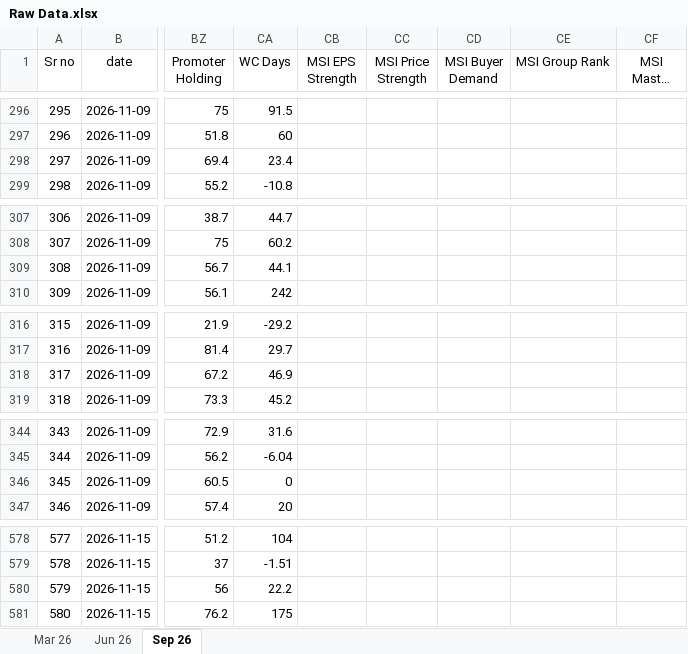
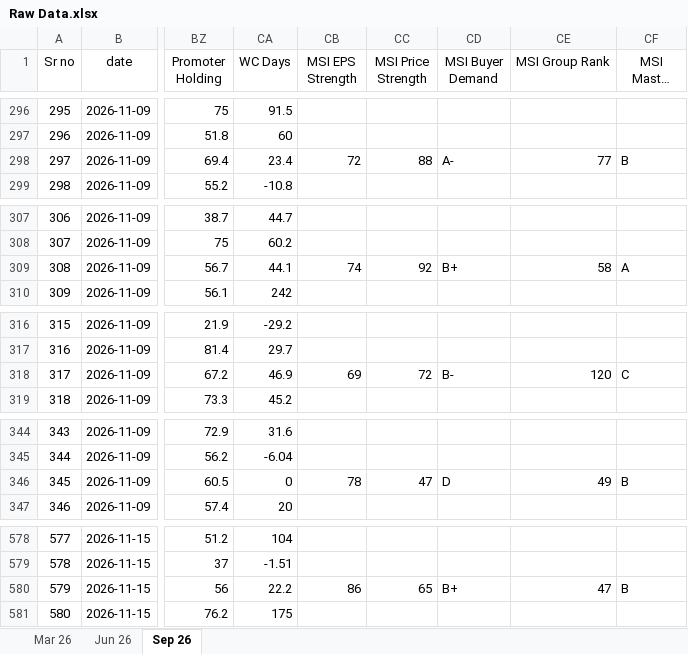
Before and after one commit to thakkars/Quarterly_Profit_Surge, an Excel workbook: Raw Data.xlsx, sheet Sep 26, drawn as a sheet; only a part is shown, gaps mark what is left out; long unchanged cells end in …; values as stored, in another font and other column widths than the file's, no borders; the diff covers the shown part only; the diff names each change by its address in the sheet, - before the commit and + after, or states it on an @@ line.

```diff
--- a/Raw Data.xlsx (sheet Sep 26)
+++ b/Raw Data.xlsx (sheet Sep 26)
-CB298 (MSI EPS Strength): (empty)
+CB298 (MSI EPS Strength): 72
-CC298 (MSI Price Strength): (empty)
+CC298 (MSI Price Strength): 88
-CD298 (MSI Buyer Demand): (empty)
+CD298 (MSI Buyer Demand): A-
-CE298 (MSI Group Rank): (empty)
+CE298 (MSI Group Rank): 77
-CF298 (MSI Master Score): (empty)
+CF298 (MSI Master Score): B
-CB309 (MSI EPS Strength): (empty)
+CB309 (MSI EPS Strength): 74
-CC309 (MSI Price Strength): (empty)
+CC309 (MSI Price Strength): 92
-CD309 (MSI Buyer Demand): (empty)
+CD309 (MSI Buyer Demand): B+
-CE309 (MSI Group Rank): (empty)
+CE309 (MSI Group Rank): 58
-CF309 (MSI Master Score): (empty)
+CF309 (MSI Master Score): A
-CB318 (MSI EPS Strength): (empty)
+CB318 (MSI EPS Strength): 69
-CC318 (MSI Price Strength): (empty)
+CC318 (MSI Price Strength): 72
-CD318 (MSI Buyer Demand): (empty)
+CD318 (MSI Buyer Demand): B-
-CE318 (MSI Group Rank): (empty)
+CE318 (MSI Group Rank): 120
-CF318 (MSI Master Score): (empty)
+CF318 (MSI Master Score): C
-CB346 (MSI EPS Strength): (empty)
+CB346 (MSI EPS Strength): 78
-CC346 (MSI Price Strength): (empty)
+CC346 (MSI Price Strength): 47
-CD346 (MSI Buyer Demand): (empty)
+CD346 (MSI Buyer Demand): D
-CE346 (MSI Group Rank): (empty)
+CE346 (MSI Group Rank): 49
-CF346 (MSI Master Score): (empty)
+CF346 (MSI Master Score): B
-CB580 (MSI EPS Strength): (empty)
+CB580 (MSI EPS Strength): 86
-CC580 (MSI Price Strength): (empty)
+CC580 (MSI Price Strength): 65
-CD580 (MSI Buyer Demand): (empty)
+CD580 (MSI Buyer Demand): B+
-CE580 (MSI Group Rank): (empty)
+CE580 (MSI Group Rank): 47
-CF580 (MSI Master Score): (empty)
+CF580 (MSI Master Score): B
```
Also changed, not shown: 115 edited cells elsewhere in this sheet, 3 other files.
